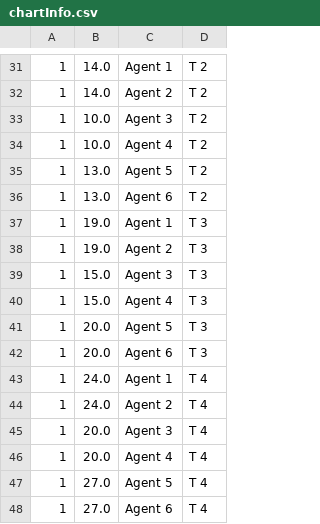
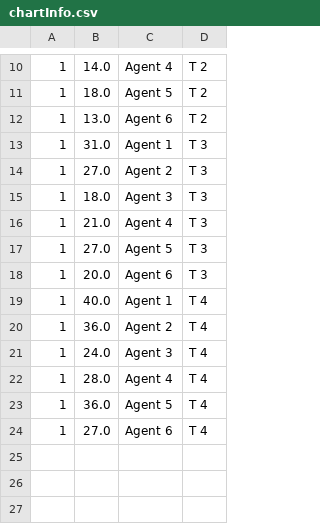
Before and after one commit to jkasante74/ThesisImplementation, a CSV file: HIR/chartInfo.csv, drawn as a sheet; only a part is shown, gaps mark what is left out; the diff covers the shown part only.

```diff
--- a/HIR/chartInfo.csv
+++ b/HIR/chartInfo.csv
@@ -31,18 +10,15 @@
-1,14.0,Agent 1,T 2
-1,14.0,Agent 2,T 2
-1,10.0,Agent 3,T 2
-1,10.0,Agent 4,T 2
-1,13.0,Agent 5,T 2
+1,14.0,Agent 4,T 2
+1,18.0,Agent 5,T 2
 1,13.0,Agent 6,T 2
-1,19.0,Agent 1,T 3
-1,19.0,Agent 2,T 3
-1,15.0,Agent 3,T 3
-1,15.0,Agent 4,T 3
-1,20.0,Agent 5,T 3
+1,31.0,Agent 1,T 3
+1,27.0,Agent 2,T 3
+1,18.0,Agent 3,T 3
+1,21.0,Agent 4,T 3
+1,27.0,Agent 5,T 3
 1,20.0,Agent 6,T 3
-1,24.0,Agent 1,T 4
-1,24.0,Agent 2,T 4
-1,20.0,Agent 3,T 4
-1,20.0,Agent 4,T 4
-1,27.0,Agent 5,T 4
+1,40.0,Agent 1,T 4
+1,36.0,Agent 2,T 4
+1,24.0,Agent 3,T 4
+1,28.0,Agent 4,T 4
+1,36.0,Agent 5,T 4
 1,27.0,Agent 6,T 4
```
Also changed, not shown: 21 removed rows and 9 edited cells elsewhere in this file, HIR/SimLeaderBoard.csv, HIR/SimStats.csv, 11 other files.
